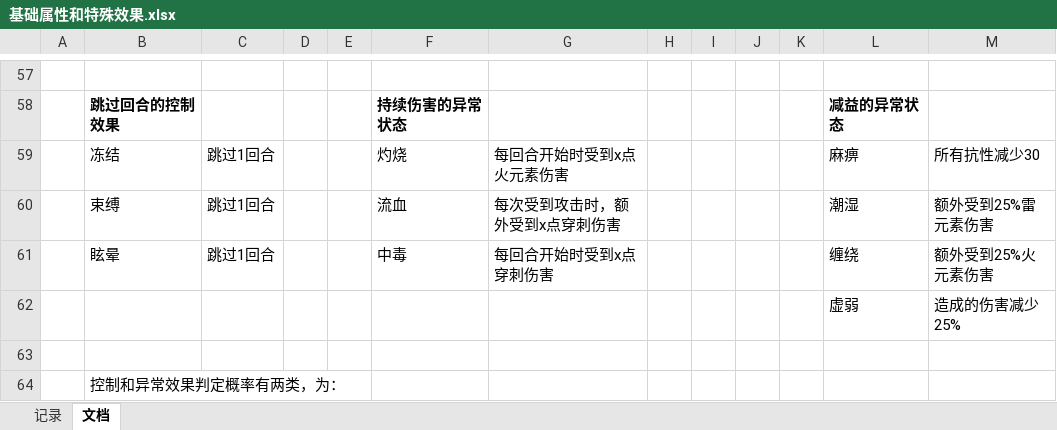
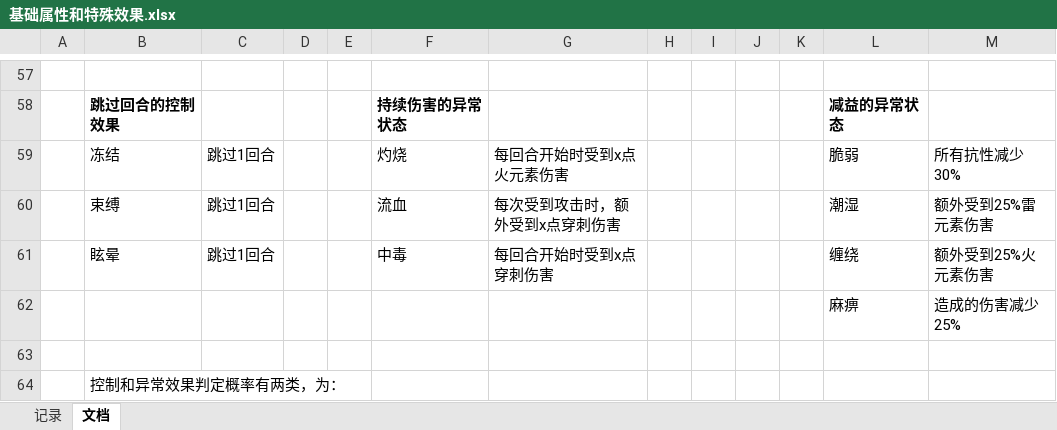
Before and after one commit to TianxingGame/design_document, an Excel workbook: 基础属性和特殊效果.xlsx, sheet 文档, drawn as a sheet; only a part is shown, gaps mark what is left out; values as stored, in another font and other column widths than the file's, no borders; charts and pictures not drawn; the diff names each change by its address in the sheet, - before the commit and + after, or states it on an @@ line.

```diff
--- a/基础属性和特殊效果.xlsx (sheet 文档)
+++ b/基础属性和特殊效果.xlsx (sheet 文档)
-L59: 麻痹
+L59: 脆弱
-M59: 所有抗性减少30
+M59: 所有抗性减少30%
-L62: 虚弱
+L62: 麻痹
```
Also changed, not shown: 装备、技能、遗物和道具.xlsx.
